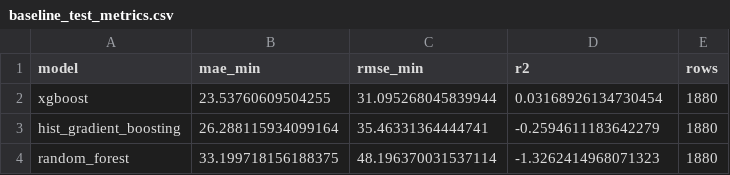
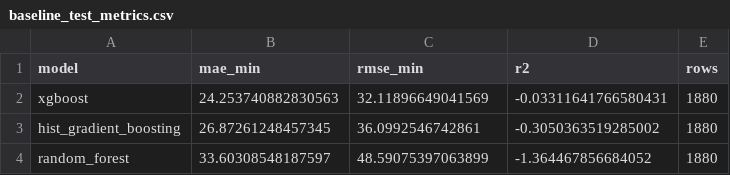
Before and after one commit to realUjanSen/PythonMLGPS, a CSV file: model_outputs/baseline_test_metrics.csv, drawn as a sheet.

```diff
--- a/model_outputs/baseline_test_metrics.csv
+++ b/model_outputs/baseline_test_metrics.csv
@@ -1,4 +1,4 @@
 model,mae_min,rmse_min,r2,rows
-xgboost,23.53760609504255,31.095268045839944,0.03168926134730454,1880
-hist_gradient_boosting,26.288115934099164,35.46331364444741,-0.2594611183642279,1880
-random_forest,33.199718156188375,48.196370031537114,-1.3262414968071323,1880
+xgboost,24.253740882830563,32.11896649041569,-0.03311641766580431,1880
+hist_gradient_boosting,26.87261248457345,36.0992546742861,-0.3050363519285002,1880
+random_forest,33.60308548187597,48.59075397063899,-1.364467856684052,1880
```
Also changed, not shown: csv_snapped/session_023_20260416_082721_Home_to_Office_snapped.csv, csv_snapped/session_032_20260420_083818_Home_to_Office_snapped.csv, 44 other files.
